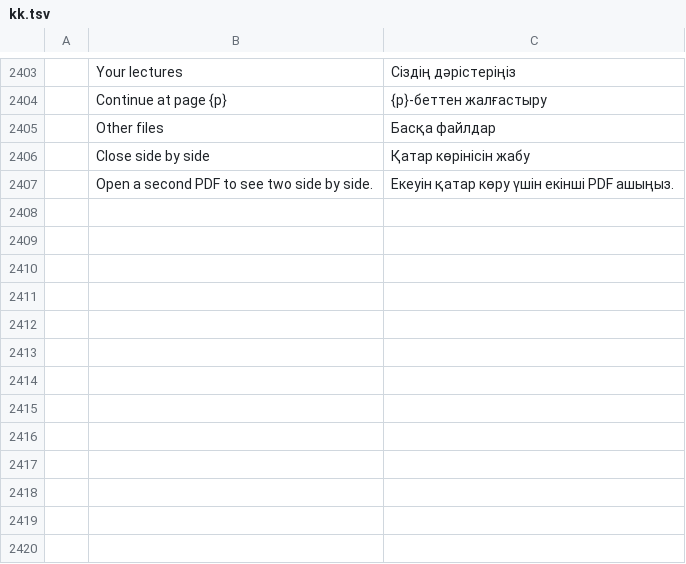
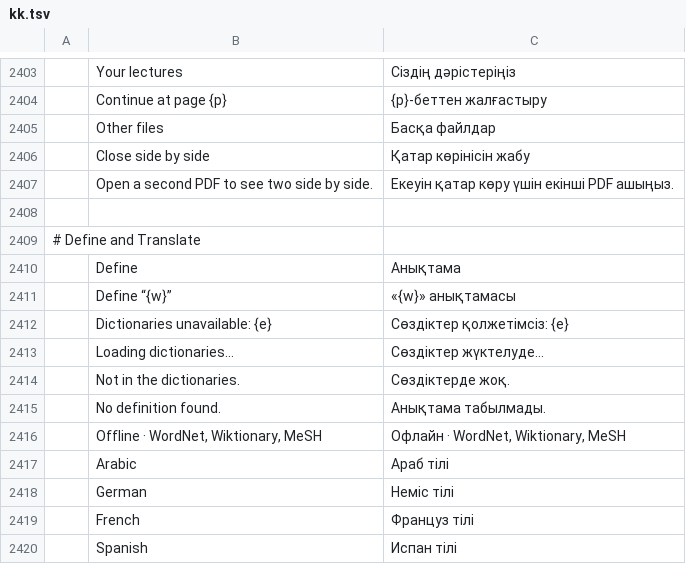
Before and after one commit to abudi012-netizen/pdfcraft, a TSV file: crates/ui-egui/src/i18n/kk.tsv, drawn as a sheet; only a part is shown, gaps mark what is left out; the diff names each change by its address in the sheet, - before the commit and + after, or states it on an @@ line.

```diff
--- a/crates/ui-egui/src/i18n/kk.tsv
+++ b/crates/ui-egui/src/i18n/kk.tsv
+row 2408: (empty)
+row 2409: # Define and Translate
+row 2410:  | Define | Анықтама
+row 2411:  | Define “{w}” | «{w}» анықтамасы
+row 2412:  | Dictionaries unavailable: {e} | Сөздіктер қолжетімсіз: {e}
+row 2413:  | Loading dictionaries… | Сөздіктер жүктелуде…
+row 2414:  | Not in the dictionaries. | Сөздіктерде жоқ.
+row 2415:  | No definition found. | Анықтама табылмады.
+row 2416:  | Offline · WordNet, Wiktionary, MeSH | Офлайн · WordNet, Wiktionary, MeSH
+row 2417:  | Arabic | Араб тілі
+row 2418:  | German | Неміс тілі
+row 2419:  | French | Француз тілі
+row 2420:  | Spanish | Испан тілі
```
Also changed, not shown: crates/ui-egui/src/i18n/bg.tsv, crates/ui-egui/src/i18n/el.tsv, 26 other files.
